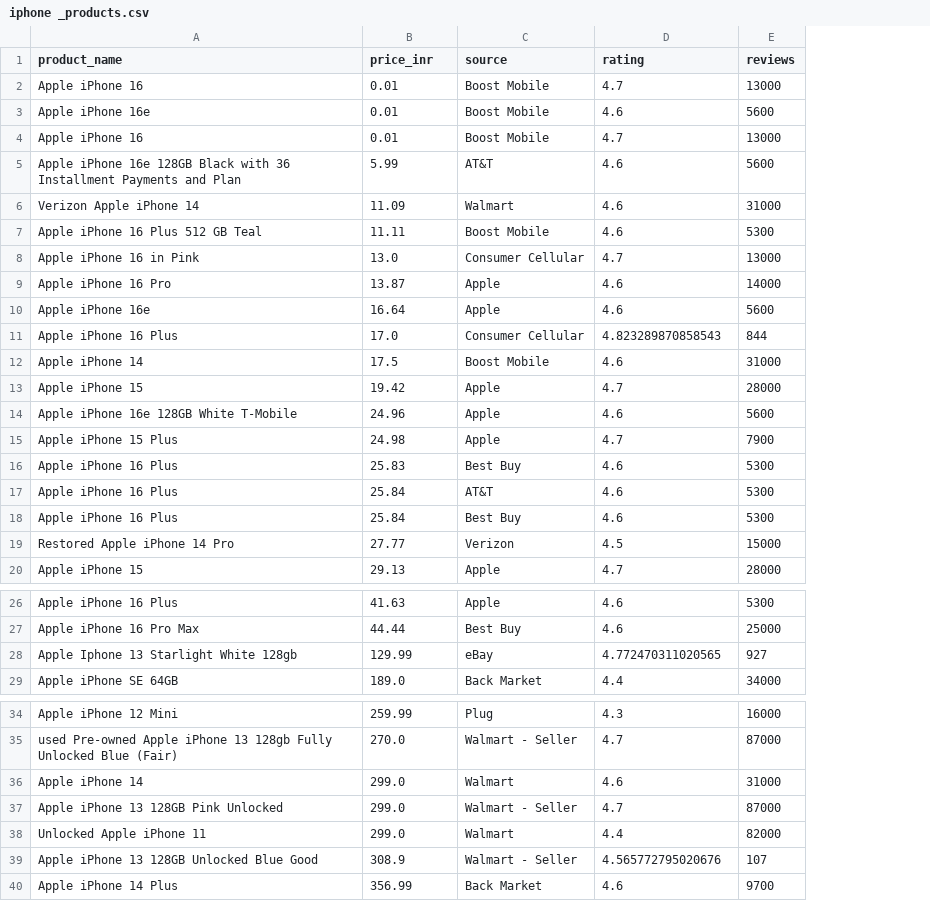
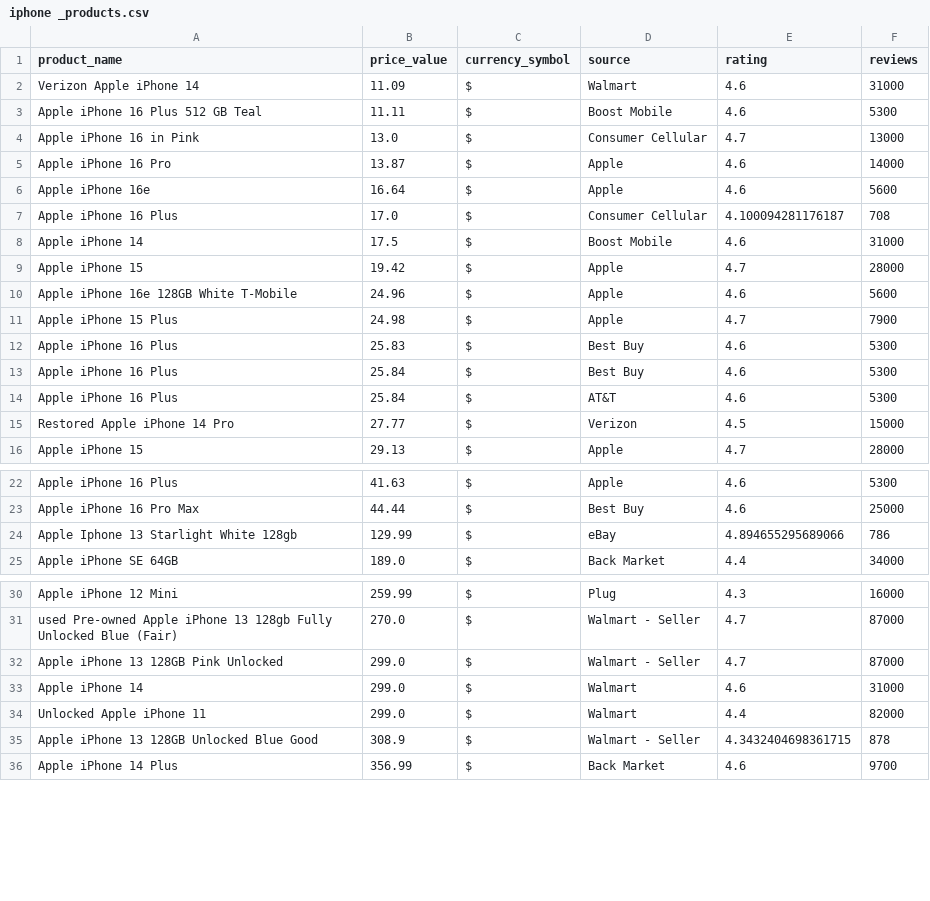
Before and after one commit to PRATIK-4751/Project_01, a CSV file: exports/iphone _products.csv, drawn as a sheet; only a part is shown, gaps mark what is left out; removed rows and columns are numbered as before the commit, all else as after; the diff names each change by its address in the sheet, - before the commit and + after, or states it on an @@ line.

```diff
--- a/exports/iphone _products.csv
+++ b/exports/iphone _products.csv
+column C (currency_symbol), rows 2-12: all $; rows 14-16: all $; rows 22-25: all $; rows 30-31: $ | $; rows 33-36: all $
-B1: price_inr
+B1: price_value
-row 2: Apple iPhone 16 | 0.01 | Boost Mobile | 4.7 | 13000
-row 3: Apple iPhone 16e | 0.01 | Boost Mobile | 4.6 | 5600
-row 4: Apple iPhone 16 | 0.01 | Boost Mobile | 4.7 | 13000
-row 5: Apple iPhone 16e 128GB Black with 36 Installment Payments and Plan | 5.99 | AT&T | 4.6 | 5600
-E7 (rating): 4.823289870858543
+E7 (rating): 4.100094281176187
-F7 (reviews): 844
+F7 (reviews): 708
@@ row 18 moved to row 13: Apple iPhone 16 Plus @@
-E24 (rating): 4.772470311020565
+E24 (rating): 4.894655295689066
-F24 (reviews): 927
+F24 (reviews): 786
@@ row 37 moved to row 32: Apple iPhone 13 128GB Pink Unlocked @@
-E35 (rating): 4.565772795020676
+E35 (rating): 4.3432404698361715
-F35 (reviews): 107
+F35 (reviews): 878
```
Also changed, not shown: 4 other files.
